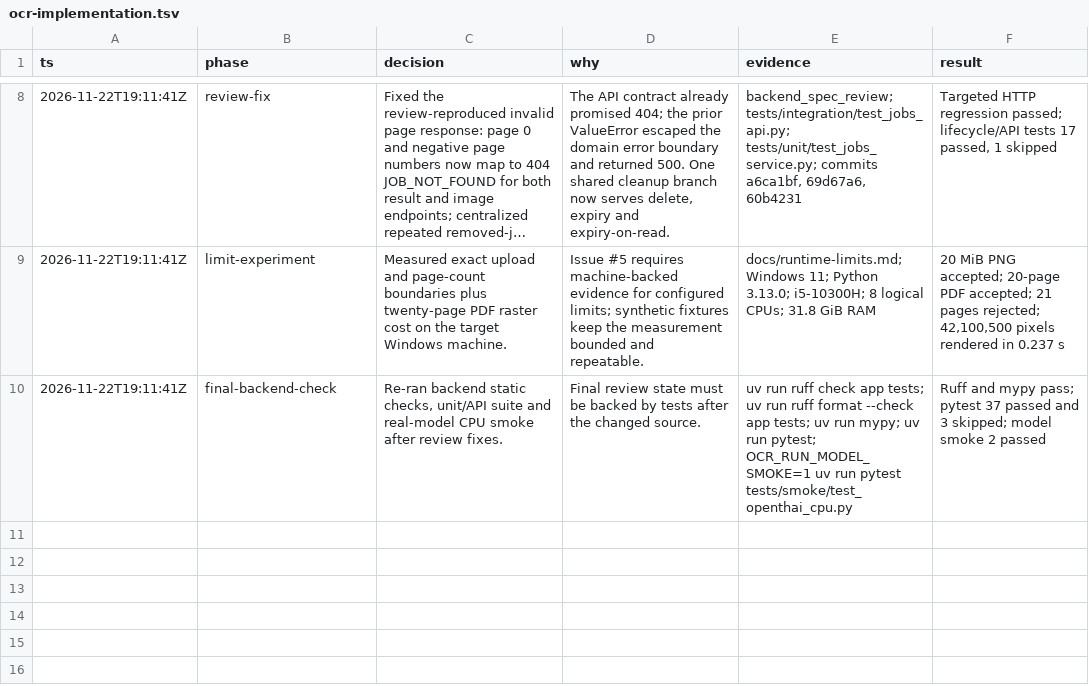
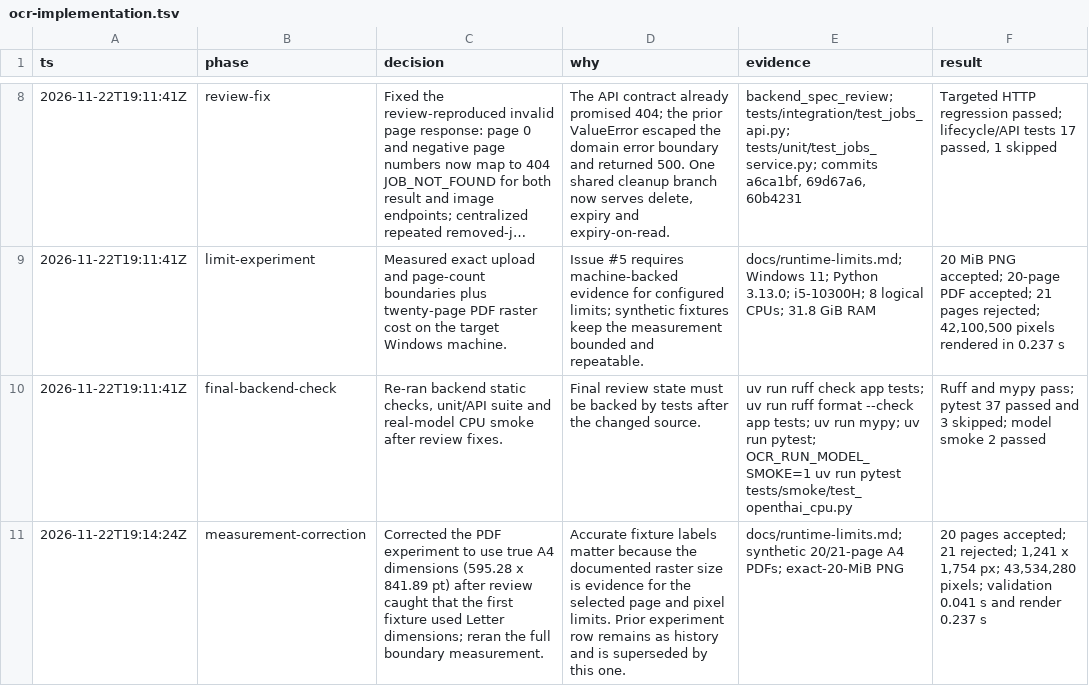
Before and after one commit to ADISAK-PORNCHAROEN/ocr-backend, a TSV file: .audit/ocr-implementation.tsv, drawn as a sheet; only a part is shown, gaps mark what is left out; long unchanged cells end in …; the diff names each change by its address in the sheet, - before the commit and + after, or states it on an @@ line.

Commit message:
docs: correct A4 limit experiment evidence

```diff
--- a/.audit/ocr-implementation.tsv
+++ b/.audit/ocr-implementation.tsv
+row 11: 2026-11-22T19:14:24Z | measurement-correction | Corrected the PDF experiment to use true A4 dimensions (595.28 x 841.89 pt) after review caught that the first fixture used Letter dimensions; reran the full boundary measurement. | Accurate fixture labels matter because the documented raster size is evidence for the selected page and pixel limits. Prior experiment row remains as history and is superseded by this one. | docs/runtime-limits.md; synthetic 20/21-page A4 PDFs; exact-20-MiB PNG | 20 pages accepted; 21 rejected; 1,241 x 1,754 px; 43,534,280 pixels; validation 0.041 s and render 0.237 s
```
Also changed, not shown: 1 other file.
